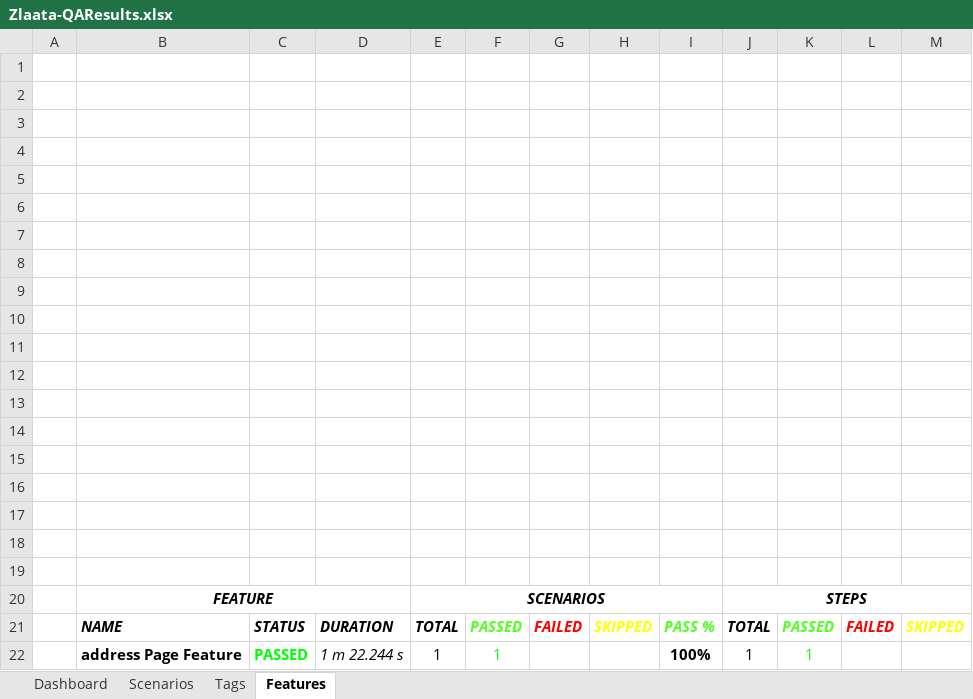
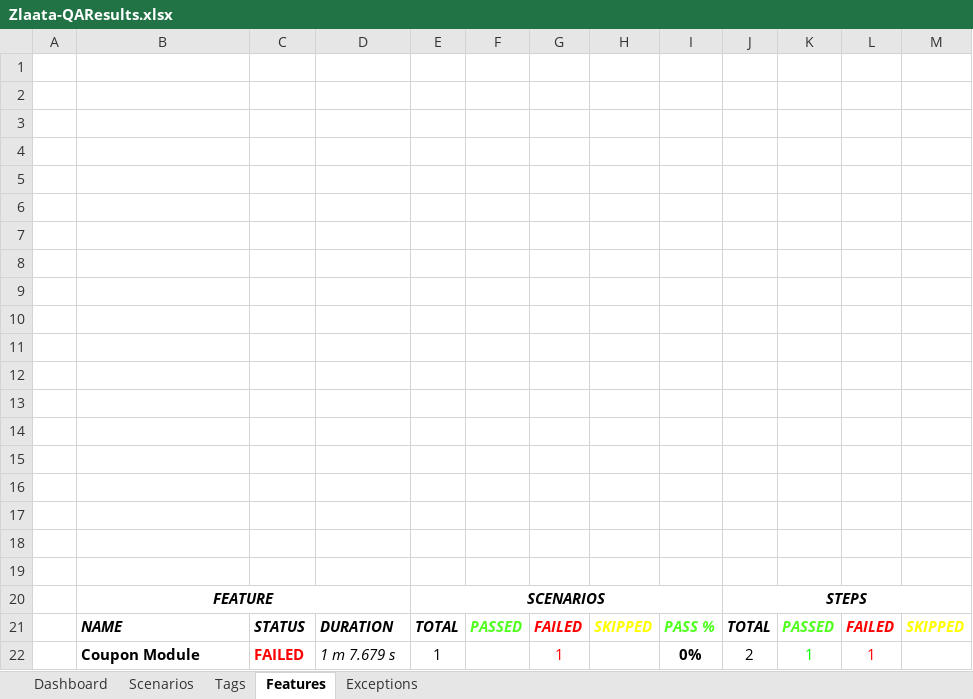
Before and after one commit to zlaataautomation-pixel/zlaata, an Excel workbook: reports/Extent-Report/Zlaata-QAResults.xlsx, sheet Features, drawn as a sheet; values as stored, in another font and other column widths than the file's, no borders; charts and pictures not drawn; removed rows and columns are numbered as before the commit, all else as after; the diff names each change by its address in the sheet, - before the commit and + after, or states it on an @@ line.

Commit message:
New update coupon

```diff
--- a/reports/Extent-Report/Zlaata-QAResults.xlsx (sheet Features)
+++ b/reports/Extent-Report/Zlaata-QAResults.xlsx (sheet Features)
+sheet tab: Exceptions
-row 22:  | address Page Feature | PASSED | 1 m 22.244 s | 1 | 1 |  |  | 100% | 1 | 1
+row 22:  | Coupon Module | FAILED | 1 m 7.679 s | 1 |  | 1 |  | 0% | 2 | 1 | 1
```
Also changed, not shown: sheet Dashboard, sheet Tags, sheet Scenarios, charts or pictures, 43 other files.
